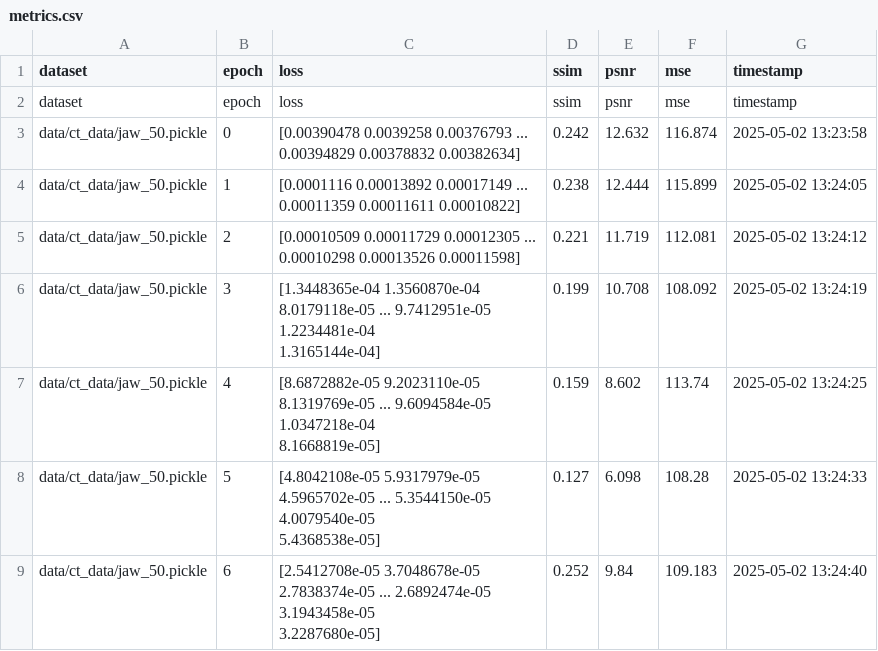
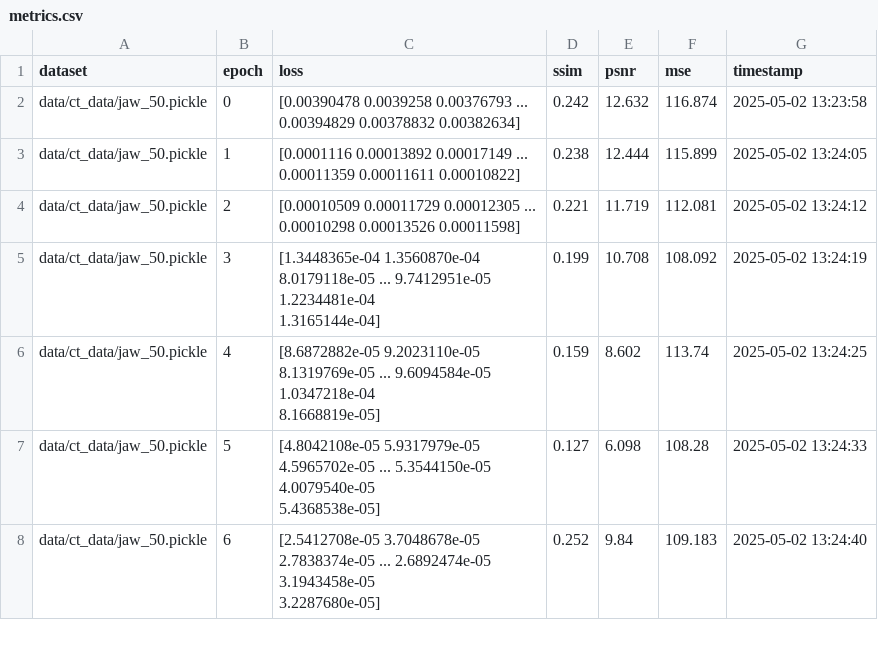
Before and after one commit to winson5566/Neural-Attenuation-Field-Reconstruction-in-CBCT, a CSV file: data/out/jaw_50/metrics.csv, drawn as a sheet; only a part is shown.

```diff
--- a/data/out/jaw_50/metrics.csv
+++ b/data/out/jaw_50/metrics.csv
@@ -1,3 +1,2 @@
 dataset,epoch,loss,ssim,psnr,mse,timestamp
-dataset,epoch,loss,ssim,psnr,mse,timestamp
 data/ct_data/jaw_50.pickle,0,[0.00390478 0.0039258  0.00376793 ... 0.00394829 0.00378832 0.00382634],0.242,12.632,116.874,2025-05-02 13:23:58
```
Also changed, not shown: 2 other files.
